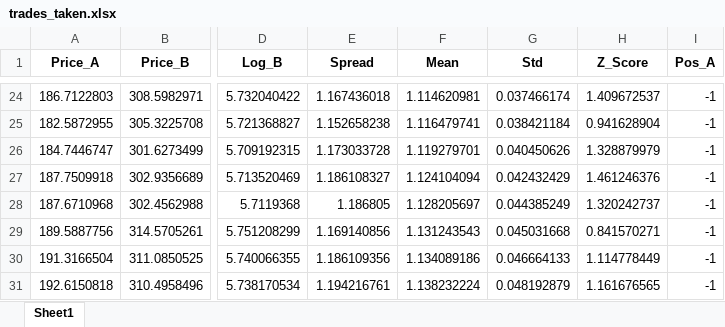
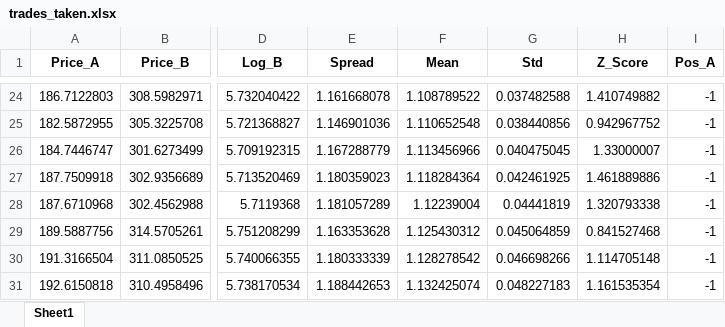
Before and after one commit to massey007/pairs_trading_algo, an Excel workbook: Notebooks/trades_taken.xlsx, sheet Sheet1, drawn as a sheet; only a part is shown, gaps mark what is left out; values as stored, in another font and other column widths than the file's, no borders; the diff covers the shown part only; the diff names each change by its address in the sheet, - before the commit and + after, or states it on an @@ line.

Commit message:
Optimizing the z-score

```diff
--- a/Notebooks/trades_taken.xlsx (sheet Sheet1)
+++ b/Notebooks/trades_taken.xlsx (sheet Sheet1)
-E24 (Spread): 1.167436018
+E24 (Spread): 1.161668078
-F24 (Mean): 1.114620981
+F24 (Mean): 1.108789522
-G24 (Std): 0.037466174
+G24 (Std): 0.037482588
-H24 (Z_Score): 1.409672537
+H24 (Z_Score): 1.410749882
-E25 (Spread): 1.152658238
+E25 (Spread): 1.146901036
-F25 (Mean): 1.116479741
+F25 (Mean): 1.110652548
-G25 (Std): 0.038421184
+G25 (Std): 0.038440856
-H25 (Z_Score): 0.941628904
+H25 (Z_Score): 0.942967752
-E26 (Spread): 1.173033728
+E26 (Spread): 1.167288779
-F26 (Mean): 1.119279701
+F26 (Mean): 1.113456966
-G26 (Std): 0.040450626
+G26 (Std): 0.040475045
-H26 (Z_Score): 1.328879979
+H26 (Z_Score): 1.33000007
-E27 (Spread): 1.186108327
+E27 (Spread): 1.180359023
-F27 (Mean): 1.124104094
+F27 (Mean): 1.118284364
-G27 (Std): 0.042432429
+G27 (Std): 0.042461925
-H27 (Z_Score): 1.461246376
+H27 (Z_Score): 1.461889886
-E28 (Spread): 1.186805
+E28 (Spread): 1.181057289
-F28 (Mean): 1.128205697
+F28 (Mean): 1.12239004
-G28 (Std): 0.044385249
+G28 (Std): 0.04441819
-H28 (Z_Score): 1.320242737
+H28 (Z_Score): 1.320793338
-E29 (Spread): 1.169140856
+E29 (Spread): 1.163353628
-F29 (Mean): 1.131243543
+F29 (Mean): 1.125430312
-G29 (Std): 0.045031668
+G29 (Std): 0.045064859
-H29 (Z_Score): 0.841570271
+H29 (Z_Score): 0.841527468
-E30 (Spread): 1.186109356
+E30 (Spread): 1.180333339
-F30 (Mean): 1.134089186
+F30 (Mean): 1.128278542
-G30 (Std): 0.046664133
+G30 (Std): 0.046698266
-H30 (Z_Score): 1.114778449
+H30 (Z_Score): 1.114705148
-E31 (Spread): 1.194216761
+E31 (Spread): 1.188442653
-F31 (Mean): 1.138232224
+F31 (Mean): 1.132425074
-G31 (Std): 0.048192879
+G31 (Std): 0.048227183
-H31 (Z_Score): 1.161676565
+H31 (Z_Score): 1.161535354
```
Also changed, not shown: 1 added row, 1 removed row and 379 edited cells elsewhere in this sheet, 1 other file.
